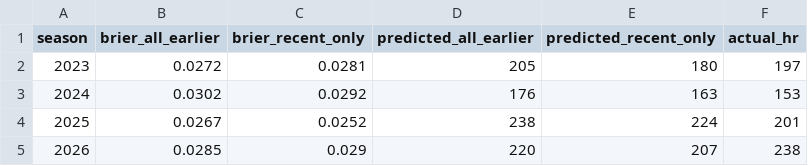
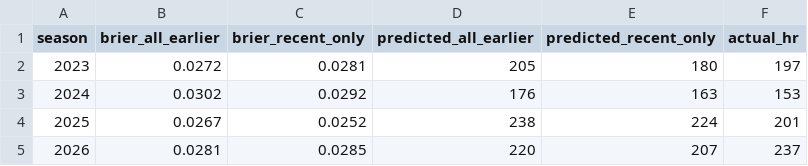
Before and after one commit to Salvatore-Sgro/wrigley-field-wind-model, a CSV file: output/training_window_by_season.csv, drawn as a sheet.

```diff
--- a/output/training_window_by_season.csv
+++ b/output/training_window_by_season.csv
@@ -4,2 +4,2 @@
 2025,0.0267,0.0252,238,224,201
-2026,0.0285,0.029,220,207,238
+2026,0.0281,0.0285,220,207,237
```
Also changed, not shown: output/walk_forward_results.csv, output/wind_effect_by_direction.csv, 24 other files.
